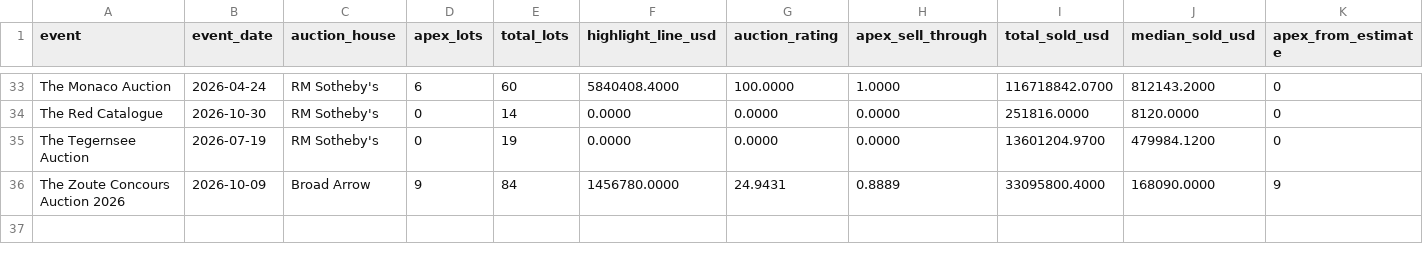
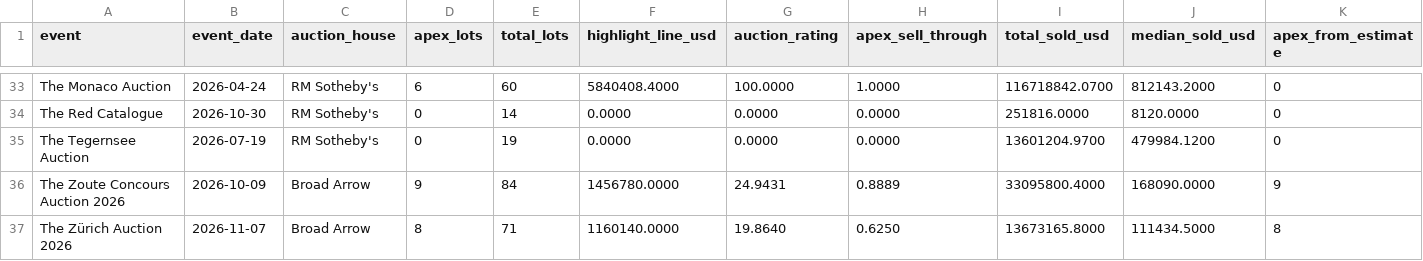
Before and after one commit to matte36s50/market-interest-score-app, a CSV file: data/auction_ratings.csv, drawn as a sheet; only a part is shown, gaps mark what is left out; rows hold the shown columns only; the diff names each change by its address in the sheet, - before the commit and + after, or states it on an @@ line.

```diff
--- a/data/auction_ratings.csv
+++ b/data/auction_ratings.csv
+row 37: The Zürich Auction 2026 | 2026-11-07 | Broad Arrow | 8 | 71 | 1160140.0000 | 19.8640 | 0.6250 | 13673165.8000 | 111434.5000 | 8
```
Also changed, not shown: data/apex_lots.csv, data/hagi_top_lots.csv, 4 other files.
